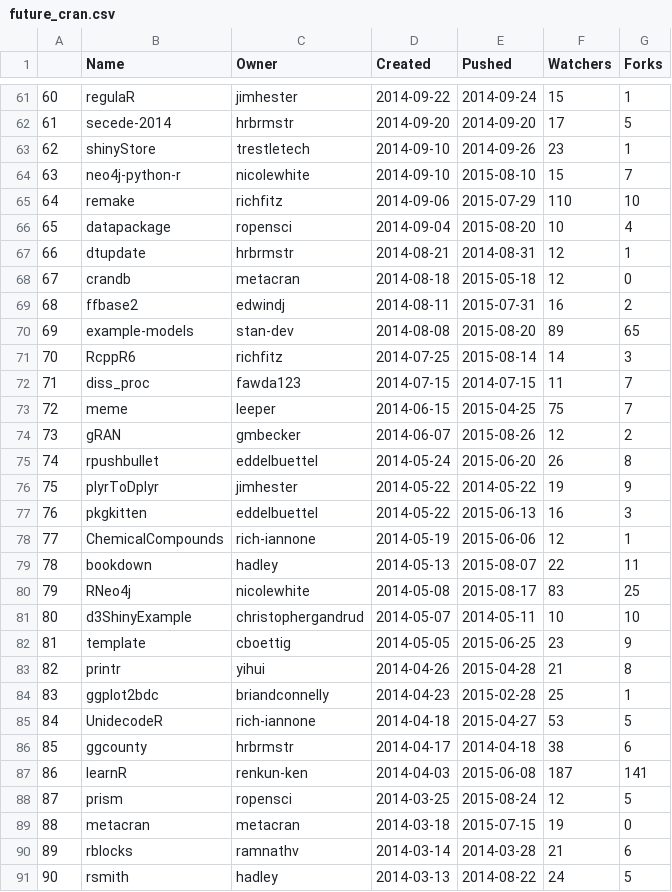
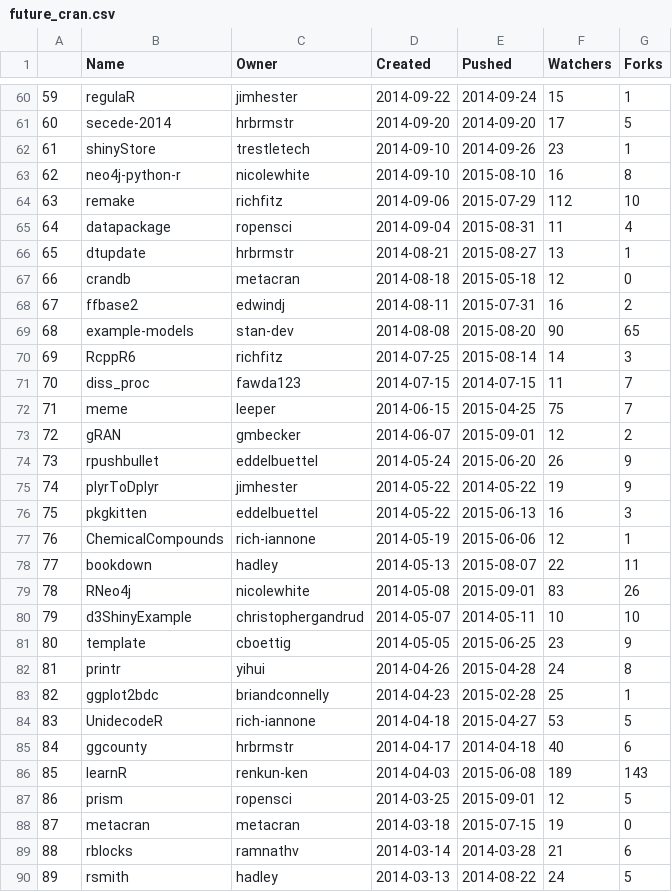
Before and after one commit to patricktoohey/GitHubR, a CSV file: Data/future_cran.csv, drawn as a sheet; only a part is shown, gaps mark what is left out; addresses are those after the commit; the diff covers the shown part only; the diff names each change by its address in the sheet, - before the commit and + after, or states it on an @@ line.

```diff
--- a/Data/future_cran.csv
+++ b/Data/future_cran.csv
@@ column A renumbered from row 3 down @@
-F63 (Watchers): 15
+F63 (Watchers): 16
-G63 (Forks): 7
+G63 (Forks): 8
-F64 (Watchers): 110
+F64 (Watchers): 112
-E65 (Pushed): 2015-08-20
+E65 (Pushed): 2015-08-31
-F65 (Watchers): 10
+F65 (Watchers): 11
-E66 (Pushed): 2014-08-31
+E66 (Pushed): 2015-08-27
-F66 (Watchers): 12
+F66 (Watchers): 13
-F69 (Watchers): 89
+F69 (Watchers): 90
-E73 (Pushed): 2015-08-26
+E73 (Pushed): 2015-09-01
-G74 (Forks): 8
+G74 (Forks): 9
-E79 (Pushed): 2015-08-17
+E79 (Pushed): 2015-09-01
-G79 (Forks): 25
+G79 (Forks): 26
-F82 (Watchers): 21
+F82 (Watchers): 24
-F85 (Watchers): 38
+F85 (Watchers): 40
-F86 (Watchers): 187
+F86 (Watchers): 189
-G86 (Forks): 141
+G86 (Forks): 143
-E87 (Pushed): 2015-08-24
+E87 (Pushed): 2015-09-01
```
Also changed, not shown: 3 added rows, 4 removed rows and 70 edited cells elsewhere in this file, Data/github_cran.csv, Data/repos.csv, 9 other files.
